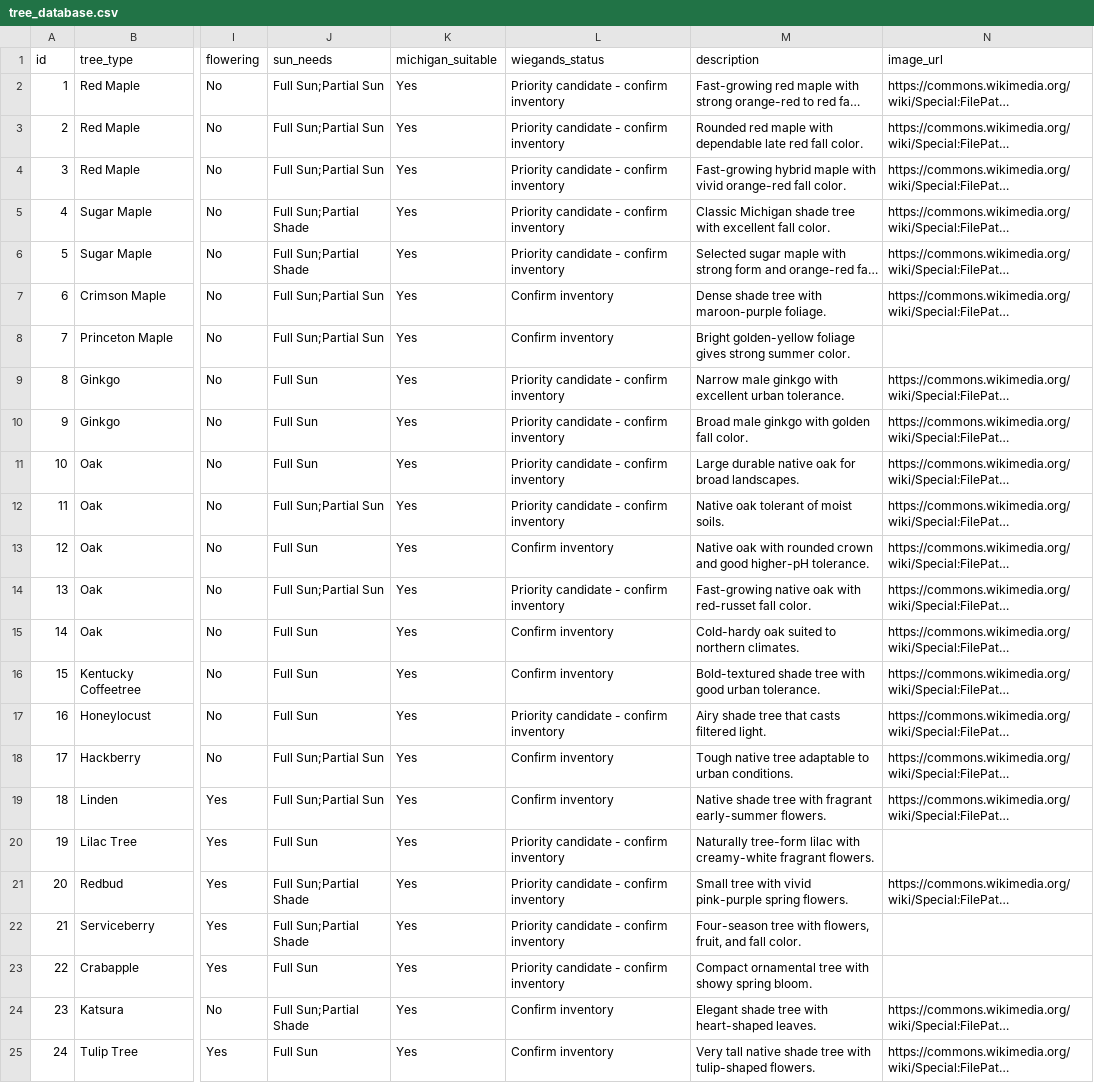
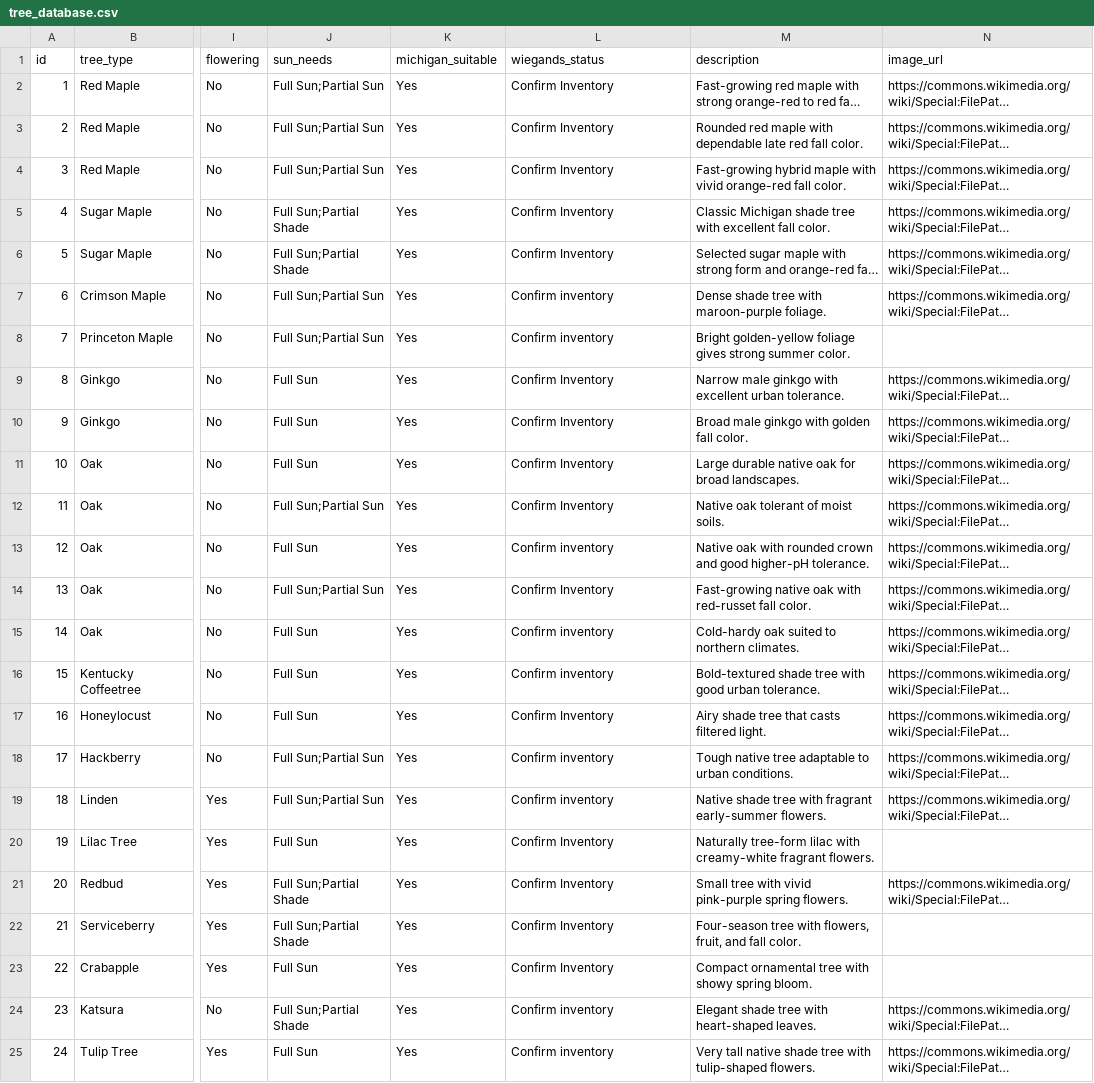
Before and after one commit to damidau923-hub/wiegands-tree-selector, a CSV file: tree_database.csv, drawn as a sheet; only a part is shown, gaps mark what is left out; long unchanged cells end in …; the diff names each change by its address in the sheet, - before the commit and + after, or states it on an @@ line.

```diff
--- a/tree_database.csv
+++ b/tree_database.csv
-L2:L6 (wiegands_status): Priority candidate - confirm inventory
+L2:L6 (wiegands_status): Confirm Inventory
-L9:L12 (wiegands_status): Priority candidate - confirm inventory
+L9:L12 (wiegands_status): Confirm Inventory
-L14 (wiegands_status): Priority candidate - confirm inventory
+L14 (wiegands_status): Confirm Inventory
-L17 (wiegands_status): Priority candidate - confirm inventory
+L17 (wiegands_status): Confirm Inventory
-L20:L23 (wiegands_status): Priority candidate - confirm inventory
+L20:L23 (wiegands_status): Confirm Inventory
```
Also changed, not shown: 2 other files.
